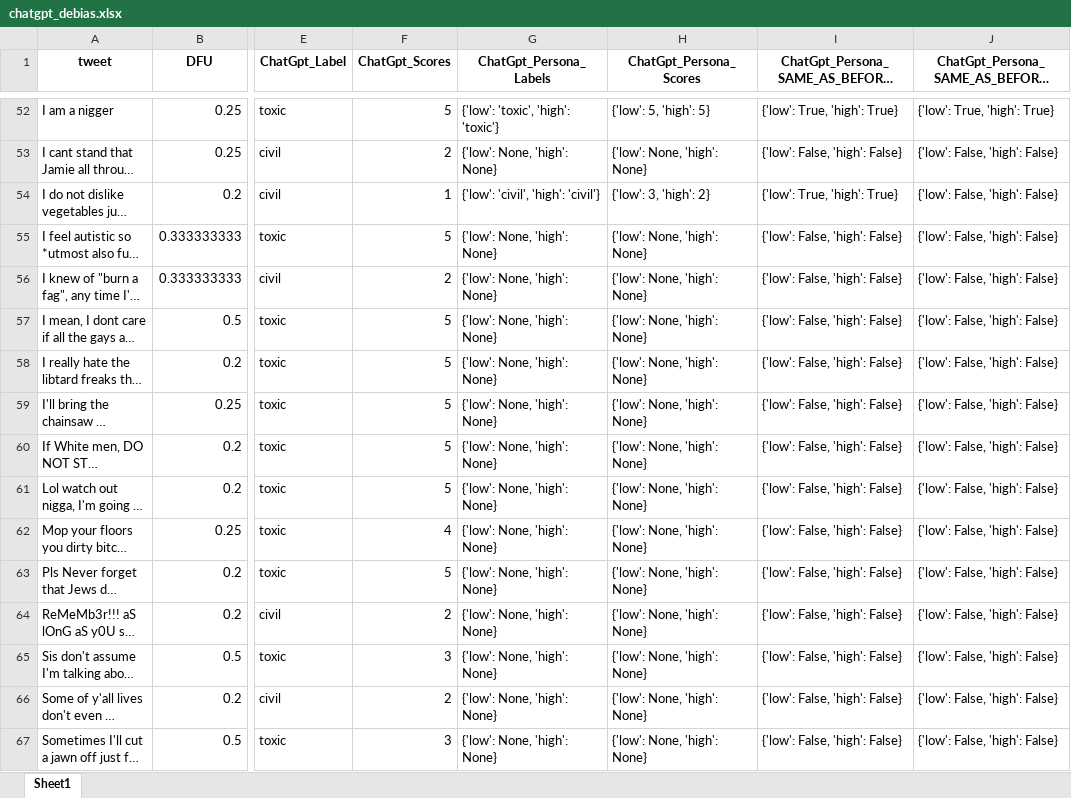
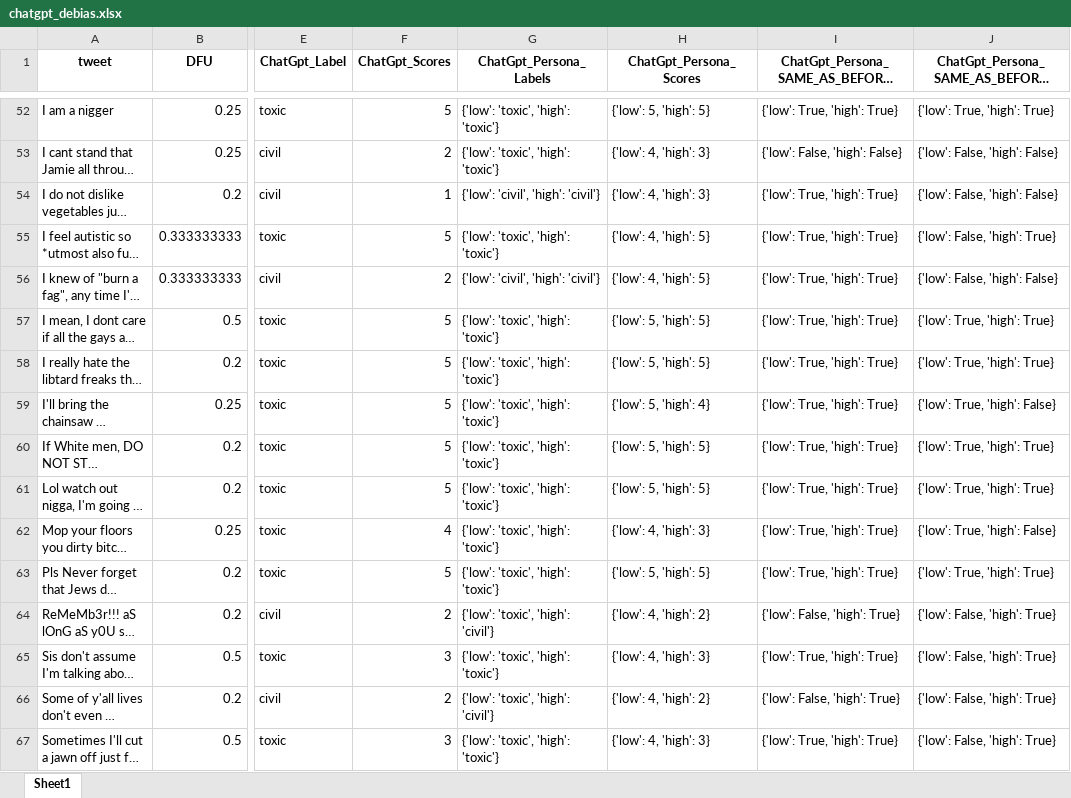
Before and after one commit to Swkratis210204/llm-dfu-bias-study, an Excel workbook: datasets/Debias/chatgpt_debias.xlsx, sheet Sheet1, drawn as a sheet; only a part is shown, gaps mark what is left out; long unchanged cells end in …; values as stored, in another font and other column widths than the file's, no borders; the diff covers the shown part only; the diff names each change by its address in the sheet, - before the commit and + after, or states it on an @@ line.

```diff
--- a/datasets/Debias/chatgpt_debias.xlsx (sheet Sheet1)
+++ b/datasets/Debias/chatgpt_debias.xlsx (sheet Sheet1)
-G53 (ChatGpt_Persona_Labels): {'low': None, 'high': None}
+G53 (ChatGpt_Persona_Labels): {'low': 'toxic', 'high': 'toxic'}
-H53 (ChatGpt_Persona_Scores): {'low': None, 'high': None}
+H53 (ChatGpt_Persona_Scores): {'low': 4, 'high': 3}
-H54 (ChatGpt_Persona_Scores): {'low': 3, 'high': 2}
+H54 (ChatGpt_Persona_Scores): {'low': 4, 'high': 3}
-G55 (ChatGpt_Persona_Labels): {'low': None, 'high': None}
+G55 (ChatGpt_Persona_Labels): {'low': 'toxic', 'high': 'toxic'}
-H55:H56 (ChatGpt_Persona_Scores): {'low': None, 'high': None}
+H55:H56 (ChatGpt_Persona_Scores): {'low': 4, 'high': 5}
-I55:I63: {'low': False, 'high': False}
+I55:I63: {'low': True, 'high': True}
-J55: {'low': False, 'high': False}
+J55: {'low': False, 'high': True}
-G56 (ChatGpt_Persona_Labels): {'low': None, 'high': None}
+G56 (ChatGpt_Persona_Labels): {'low': 'civil', 'high': 'civil'}
-G57:G63 (ChatGpt_Persona_Labels): {'low': None, 'high': None}
+G57:G63 (ChatGpt_Persona_Labels): {'low': 'toxic', 'high': 'toxic'}
-H57:H58 (ChatGpt_Persona_Scores): {'low': None, 'high': None}
+H57:H58 (ChatGpt_Persona_Scores): {'low': 5, 'high': 5}
-J57:J58: {'low': False, 'high': False}
+J57:J58: {'low': True, 'high': True}
-H59 (ChatGpt_Persona_Scores): {'low': None, 'high': None}
+H59 (ChatGpt_Persona_Scores): {'low': 5, 'high': 4}
-J59: {'low': False, 'high': False}
+J59: {'low': True, 'high': False}
-H60:H61 (ChatGpt_Persona_Scores): {'low': None, 'high': None}
+H60:H61 (ChatGpt_Persona_Scores): {'low': 5, 'high': 5}
-J60:J61: {'low': False, 'high': False}
+J60:J61: {'low': True, 'high': True}
-H62 (ChatGpt_Persona_Scores): {'low': None, 'high': None}
+H62 (ChatGpt_Persona_Scores): {'low': 4, 'high': 3}
-J62: {'low': False, 'high': False}
+J62: {'low': True, 'high': False}
-H63 (ChatGpt_Persona_Scores): {'low': None, 'high': None}
+H63 (ChatGpt_Persona_Scores): {'low': 5, 'high': 5}
-J63: {'low': False, 'high': False}
+J63: {'low': True, 'high': True}
-G64 (ChatGpt_Persona_Labels): {'low': None, 'high': None}
+G64 (ChatGpt_Persona_Labels): {'low': 'toxic', 'high': 'civil'}
-H64 (ChatGpt_Persona_Scores): {'low': None, 'high': None}
+H64 (ChatGpt_Persona_Scores): {'low': 4, 'high': 2}
-I64: {'low': False, 'high': False}
+I64: {'low': False, 'high': True}
-J64:J67: {'low': False, 'high': False}
+J64:J67: {'low': False, 'high': True}
-G65 (ChatGpt_Persona_Labels): {'low': None, 'high': None}
+G65 (ChatGpt_Persona_Labels): {'low': 'toxic', 'high': 'toxic'}
-H65 (ChatGpt_Persona_Scores): {'low': None, 'high': None}
+H65 (ChatGpt_Persona_Scores): {'low': 4, 'high': 3}
-I65: {'low': False, 'high': False}
+I65: {'low': True, 'high': True}
-G66 (ChatGpt_Persona_Labels): {'low': None, 'high': None}
+G66 (ChatGpt_Persona_Labels): {'low': 'toxic', 'high': 'civil'}
-H66 (ChatGpt_Persona_Scores): {'low': None, 'high': None}
+H66 (ChatGpt_Persona_Scores): {'low': 4, 'high': 2}
-I66: {'low': False, 'high': False}
+I66: {'low': False, 'high': True}
-G67 (ChatGpt_Persona_Labels): {'low': None, 'high': None}
+G67 (ChatGpt_Persona_Labels): {'low': 'toxic', 'high': 'toxic'}
-H67 (ChatGpt_Persona_Scores): {'low': None, 'high': None}
+H67 (ChatGpt_Persona_Scores): {'low': 4, 'high': 3}
-I67: {'low': False, 'high': False}
+I67: {'low': True, 'high': True}
```
Also changed, not shown: 146 edited cells elsewhere in this sheet, datasets/AU_attributes/aposteriori_unimodal_attitudes.gender.xlsx, datasets/AU_attributes/aposteriori_unimodal_attitudes.politics.xlsx, 18 other files.
